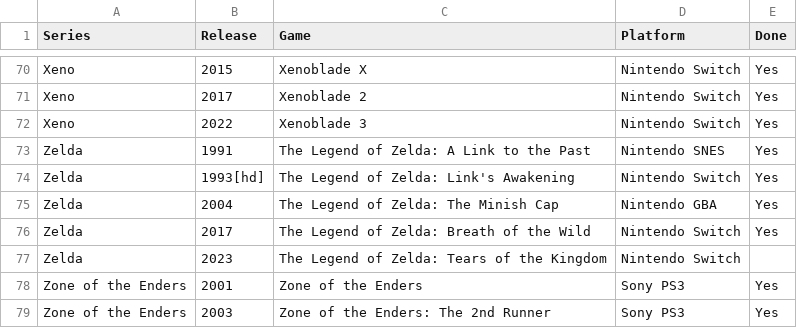
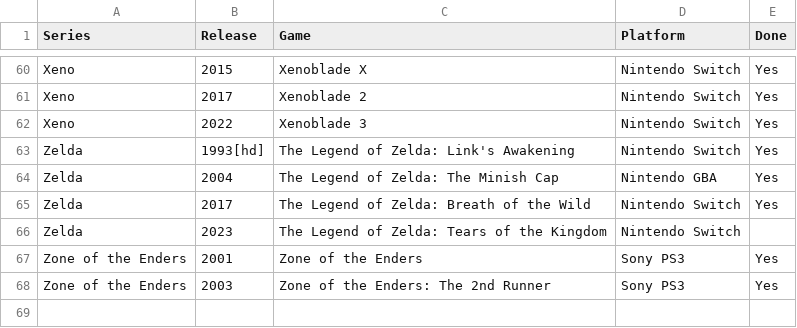
Before and after one commit to seriouslyunderappreciated/seriouslyunderappreciated.github.io, a CSV file: resources/collection.csv, drawn as a sheet; only a part is shown, gaps mark what is left out; the diff covers the shown part only; the diff names each change by its address in the sheet, - before the commit and + after, or states it on an @@ line.

```diff
--- a/resources/collection.csv
+++ b/resources/collection.csv
-row 73: Zelda | 1991 | The Legend of Zelda: A Link to the Past | Nintendo SNES | Yes
```
Also changed, not shown: 10 removed rows elsewhere in this file.
